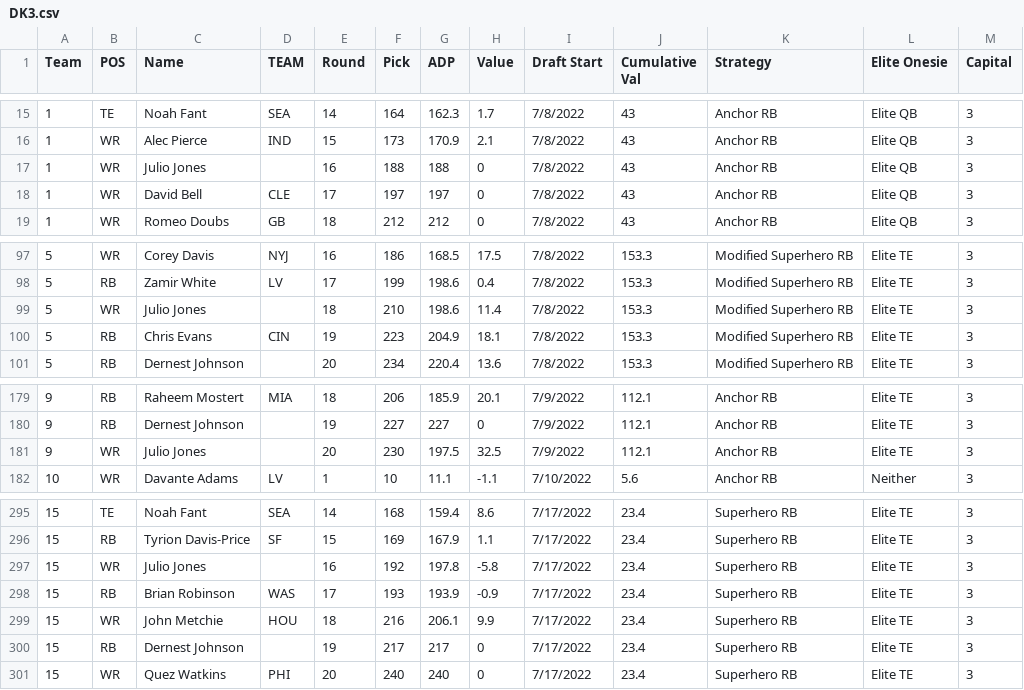
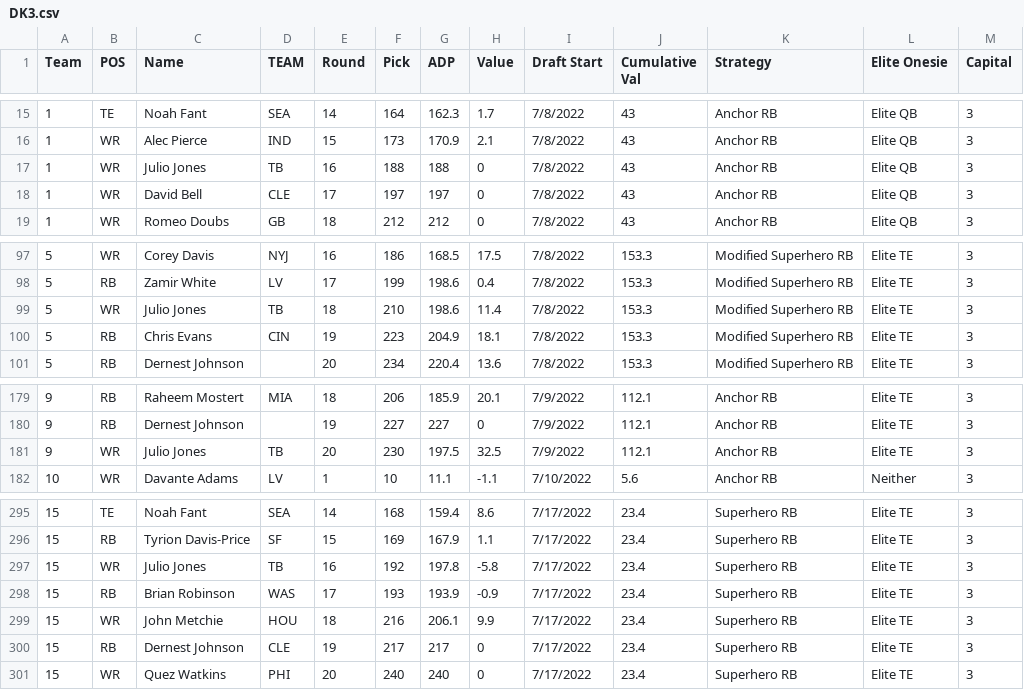
Before and after one commit to AndrewRucker/Fantasy-Football-and-Betting, a CSV file: BestBall/DK/DK3.csv, drawn as a sheet; only a part is shown, gaps mark what is left out.

```diff
--- a/BestBall/DK/DK3.csv
+++ b/BestBall/DK/DK3.csv
@@ -16,3 +16,3 @@
 1,WR,Alec Pierce,IND,15,173,170.9,2.1,7/8/2022,43,Anchor RB,Elite QB,3
-1,WR,Julio Jones,,16,188,188,0,7/8/2022,43,Anchor RB,Elite QB,3
+1,WR,Julio Jones,TB,16,188,188,0,7/8/2022,43,Anchor RB,Elite QB,3
 1,WR,David Bell,CLE,17,197,197,0,7/8/2022,43,Anchor RB,Elite QB,3
@@ -98,3 +98,3 @@
 5,RB,Zamir White,LV,17,199,198.6,0.4,7/8/2022,153.3,Modified Superhero RB,Elite TE,3
-5,WR,Julio Jones,,18,210,198.6,11.4,7/8/2022,153.3,Modified Superhero RB,Elite TE,3
+5,WR,Julio Jones,TB,18,210,198.6,11.4,7/8/2022,153.3,Modified Superhero RB,Elite TE,3
 5,RB,Chris Evans,CIN,19,223,204.9,18.1,7/8/2022,153.3,Modified Superhero RB,Elite TE,3
@@ -180,3 +180,3 @@
 9,RB,Dernest Johnson,,19,227,227,0,7/9/2022,112.1,Anchor RB,Elite TE,3
-9,WR,Julio Jones,,20,230,197.5,32.5,7/9/2022,112.1,Anchor RB,Elite TE,3
+9,WR,Julio Jones,TB,20,230,197.5,32.5,7/9/2022,112.1,Anchor RB,Elite TE,3
 10,WR,Davante Adams,LV,1,10,11.1,-1.1,7/10/2022,5.6,Anchor RB,Neither,3
@@ -296,6 +296,6 @@
 15,RB,Tyrion Davis-Price,SF,15,169,167.9,1.1,7/17/2022,23.4,Superhero RB,Elite TE,3
-15,WR,Julio Jones,,16,192,197.8,-5.8,7/17/2022,23.4,Superhero RB,Elite TE,3
+15,WR,Julio Jones,TB,16,192,197.8,-5.8,7/17/2022,23.4,Superhero RB,Elite TE,3
 15,RB,Brian Robinson,WAS,17,193,193.9,-0.9,7/17/2022,23.4,Superhero RB,Elite TE,3
 15,WR,John Metchie,HOU,18,216,206.1,9.9,7/17/2022,23.4,Superhero RB,Elite TE,3
-15,RB,Dernest Johnson,,19,217,217,0,7/17/2022,23.4,Superhero RB,Elite TE,3
+15,RB,Dernest Johnson,CLE,19,217,217,0,7/17/2022,23.4,Superhero RB,Elite TE,3
 15,WR,Quez Watkins,PHI,20,240,240,0,7/17/2022,23.4,Superhero RB,Elite TE,3
```
Also changed, not shown: BestBall/DK/DK25.csv, BestBall/DK/DK4.csv.
